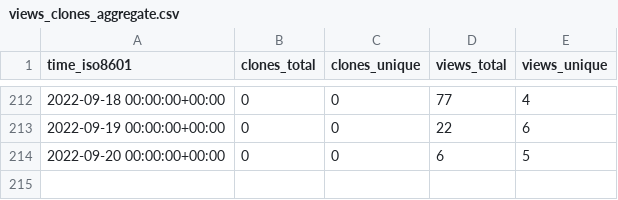
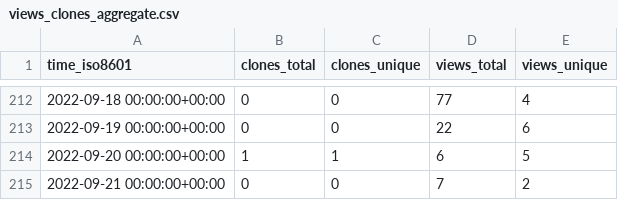
Before and after one commit to Declipsonator/Tweaks-Stats, a CSV file: Declipsonator/Meteor-Tweaks/ghrs-data/views_clones_aggregate.csv, drawn as a sheet; only a part is shown, gaps mark what is left out.

```diff
--- a/Declipsonator/Meteor-Tweaks/ghrs-data/views_clones_aggregate.csv
+++ b/Declipsonator/Meteor-Tweaks/ghrs-data/views_clones_aggregate.csv
@@ -213,2 +213,3 @@ time_iso8601,clones_total,clones_unique,views_total,views_unique
 2022-09-19 00:00:00+00:00,0,0,22,6
-2022-09-20 00:00:00+00:00,0,0,6,5
+2022-09-20 00:00:00+00:00,1,1,6,5
+2022-09-21 00:00:00+00:00,0,0,7,2
```
Also changed, not shown: 1 other file.
